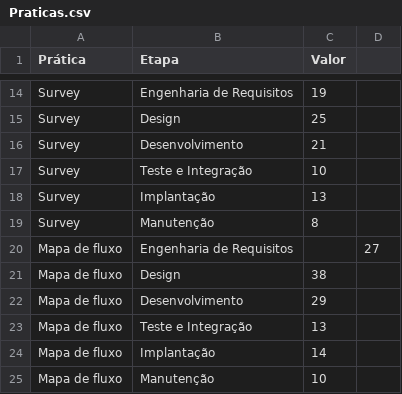
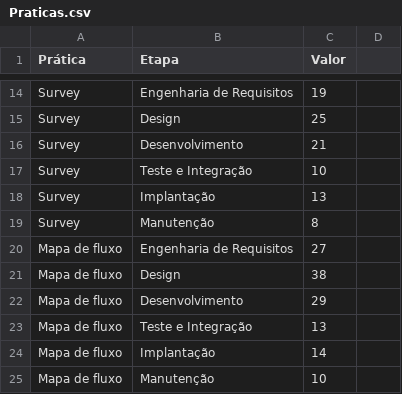
Before and after one commit to prof-guilhermeguerino/SurveyDoutorado, a CSV file: Praticas.csv, drawn as a sheet; only a part is shown, gaps mark what is left out.

Commit message:
Update Praticas.csv

```diff
--- a/Praticas.csv
+++ b/Praticas.csv
@@ -19,3 +19,3 @@ Survey,Implantação,13
 Survey,Manutenção,8
-Mapa de fluxo,Engenharia de Requisitos,,27
+Mapa de fluxo,Engenharia de Requisitos,27
 Mapa de fluxo,Design,38
```
